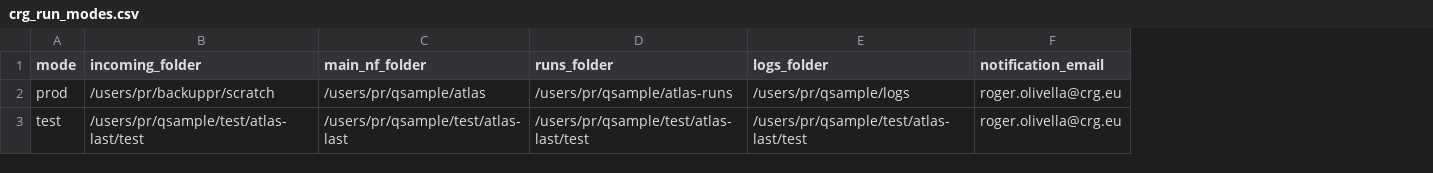
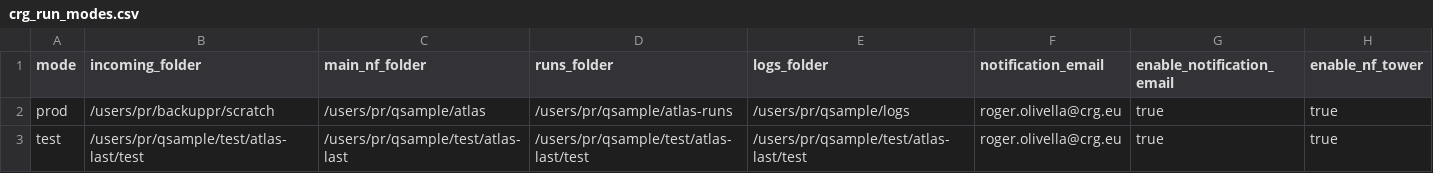
Before and after one commit to proteomicsunitcrg/atlas, a CSV file: assets/crg_run_modes.csv, drawn as a sheet; the diff names each change by its address in the sheet, - before the commit and + after, or states it on an @@ line.

Commit message:
Added some config options for run mode

```diff
--- a/assets/crg_run_modes.csv
+++ b/assets/crg_run_modes.csv
+column G (enable_notification_email), rows 2-3: true | true
+column H (enable_nf_tower), rows 2-3: true | true
```
Also changed, not shown: 2 other files.
